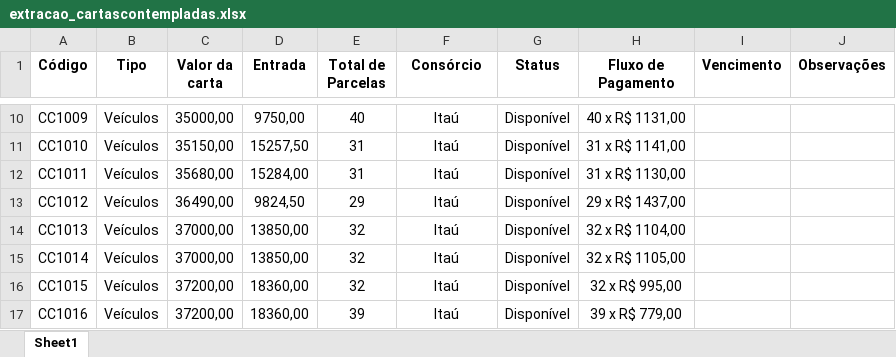
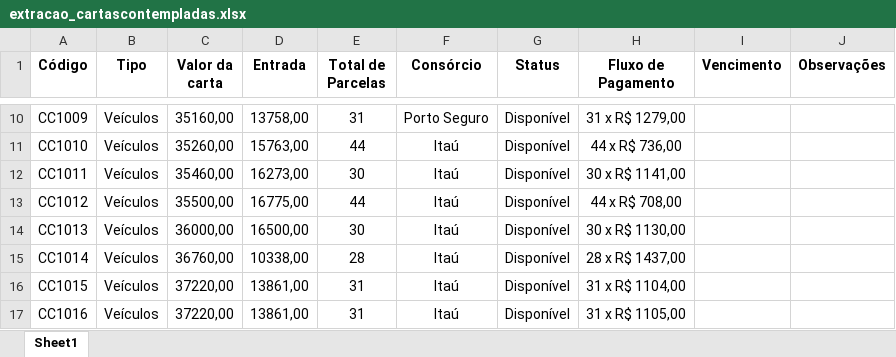
Before and after one commit to NiraslabDEV/AcheosConteplados, an Excel workbook: scraper-completo/DADOS EXTRAIDOS/extracao_cartascontempladas.xlsx, sheet Sheet1, drawn as a sheet; only a part is shown, gaps mark what is left out; values as stored, in another font and other column widths than the file's, no borders; the diff covers the shown part only; the diff names each change by its address in the sheet, - before the commit and + after, or states it on an @@ line.

```diff
--- a/scraper-completo/DADOS EXTRAIDOS/extracao_cartascontempladas.xlsx (sheet Sheet1)
+++ b/scraper-completo/DADOS EXTRAIDOS/extracao_cartascontempladas.xlsx (sheet Sheet1)
-C10 (Valor da carta): 35000,00
+C10 (Valor da carta): 35160,00
-D10 (Entrada): 9750,00
+D10 (Entrada): 13758,00
-E10 (Total de Parcelas): 40
+E10 (Total de Parcelas): 31
-F10 (Consórcio): Itaú
+F10 (Consórcio): Porto Seguro
-H10 (Fluxo de Pagamento): 40 x R$ 1131,00
+H10 (Fluxo de Pagamento): 31 x R$ 1279,00
-C11 (Valor da carta): 35150,00
+C11 (Valor da carta): 35260,00
-D11 (Entrada): 15257,50
+D11 (Entrada): 15763,00
-E11 (Total de Parcelas): 31
+E11 (Total de Parcelas): 44
-H11 (Fluxo de Pagamento): 31 x R$ 1141,00
+H11 (Fluxo de Pagamento): 44 x R$ 736,00
-C12 (Valor da carta): 35680,00
+C12 (Valor da carta): 35460,00
-D12 (Entrada): 15284,00
+D12 (Entrada): 16273,00
-E12 (Total de Parcelas): 31
+E12 (Total de Parcelas): 30
-H12 (Fluxo de Pagamento): 31 x R$ 1130,00
+H12 (Fluxo de Pagamento): 30 x R$ 1141,00
-C13 (Valor da carta): 36490,00
+C13 (Valor da carta): 35500,00
-D13 (Entrada): 9824,50
+D13 (Entrada): 16775,00
-E13 (Total de Parcelas): 29
+E13 (Total de Parcelas): 44
-H13 (Fluxo de Pagamento): 29 x R$ 1437,00
+H13 (Fluxo de Pagamento): 44 x R$ 708,00
-C14 (Valor da carta): 37000,00
+C14 (Valor da carta): 36000,00
-D14 (Entrada): 13850,00
+D14 (Entrada): 16500,00
-E14 (Total de Parcelas): 32
+E14 (Total de Parcelas): 30
-H14 (Fluxo de Pagamento): 32 x R$ 1104,00
+H14 (Fluxo de Pagamento): 30 x R$ 1130,00
-C15 (Valor da carta): 37000,00
+C15 (Valor da carta): 36760,00
-D15 (Entrada): 13850,00
+D15 (Entrada): 10338,00
-E15 (Total de Parcelas): 32
+E15 (Total de Parcelas): 28
-H15 (Fluxo de Pagamento): 32 x R$ 1105,00
+H15 (Fluxo de Pagamento): 28 x R$ 1437,00
-C16:C17 (Valor da carta): 37200,00
+C16:C17 (Valor da carta): 37220,00
-D16:D17 (Entrada): 18360,00
+D16:D17 (Entrada): 13861,00
-E16 (Total de Parcelas): 32
+E16 (Total de Parcelas): 31
-H16 (Fluxo de Pagamento): 32 x R$ 995,00
+H16 (Fluxo de Pagamento): 31 x R$ 1104,00
-E17 (Total de Parcelas): 39
+E17 (Total de Parcelas): 31
-H17 (Fluxo de Pagamento): 39 x R$ 779,00
+H17 (Fluxo de Pagamento): 31 x R$ 1105,00
```
Also changed, not shown: 4 removed rows and 494 edited cells elsewhere in this sheet, scraper-completo/DADOS EXTRAIDOS/extracao_SP_contemplados.xlsx, scraper-completo/DADOS EXTRAIDOS/extracao_consorciocontemplado.xlsx, 41 other files.
